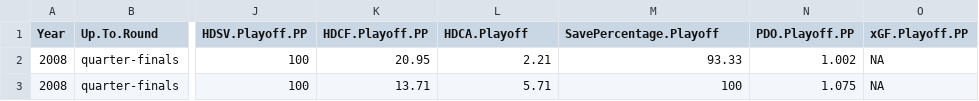
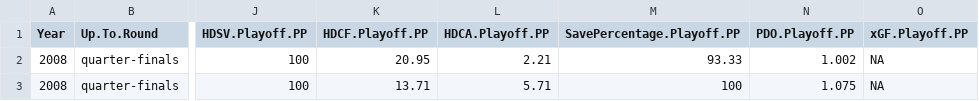
Before and after one commit to braydentang1/NHLPlayoffs, a CSV file: Scraping Scripts and Template/Raw Time Features Data/TimeData_PowerPlay.csv, drawn as a sheet; only a part is shown, gaps mark what is left out; the diff names each change by its address in the sheet, - before the commit and + after, or states it on an @@ line.

```diff
--- a/Scraping Scripts and Template/Raw Time Features Data/TimeData_PowerPlay.csv
+++ b/Scraping Scripts and Template/Raw Time Features Data/TimeData_PowerPlay.csv
-L1: HDCA.Playoff
+L1: HDCA.Playoff.PP
-M1: SavePercentage.Playoff
+M1: SavePercentage.Playoff.PP
```
Also changed, not shown: 9 other files.
